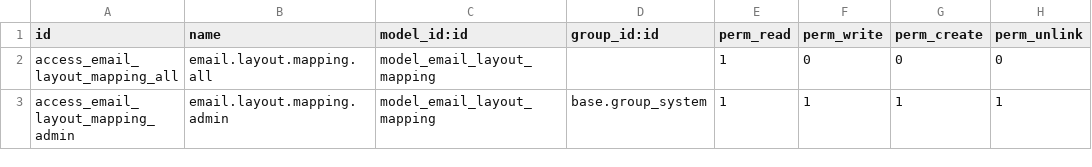
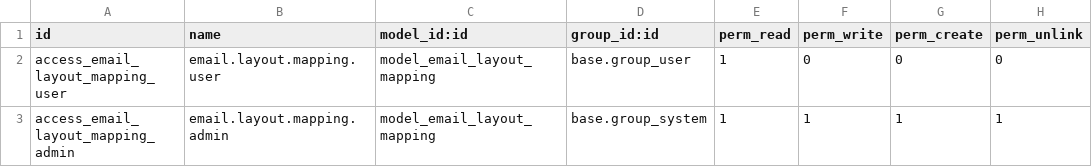
Before and after one commit to OCA/mail, a CSV file: mail_layout_force/security/ir.model.access.csv, drawn as a sheet.

Commit message:
[MIG] mail_layout_force: Migration to 18.0

```diff
--- a/mail_layout_force/security/ir.model.access.csv
+++ b/mail_layout_force/security/ir.model.access.csv
@@ -1,3 +1,3 @@
 id,name,model_id:id,group_id:id,perm_read,perm_write,perm_create,perm_unlink
-access_email_layout_mapping_all,email.layout.mapping.all,model_email_layout_mapping,,1,0,0,0
+access_email_layout_mapping_user,email.layout.mapping.user,model_email_layout_mapping,base.group_user,1,0,0,0
 access_email_layout_mapping_admin,email.layout.mapping.admin,model_email_layout_mapping,base.group_system,1,1,1,1
```
Also changed, not shown: 9 other files.
